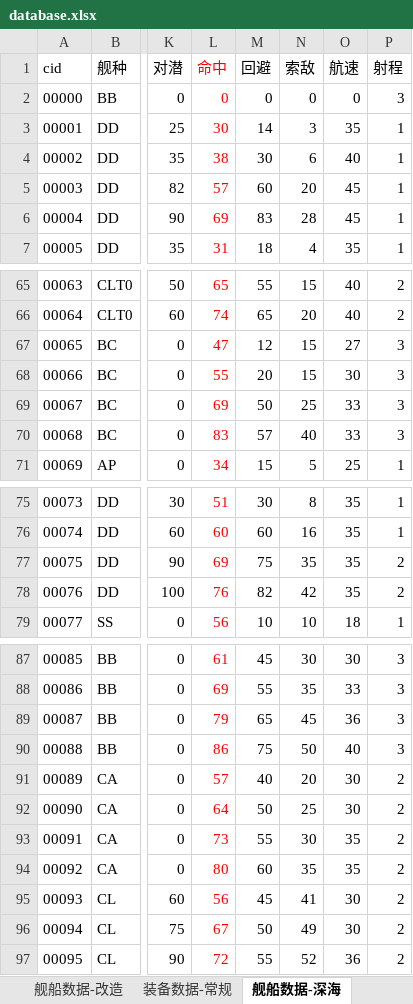
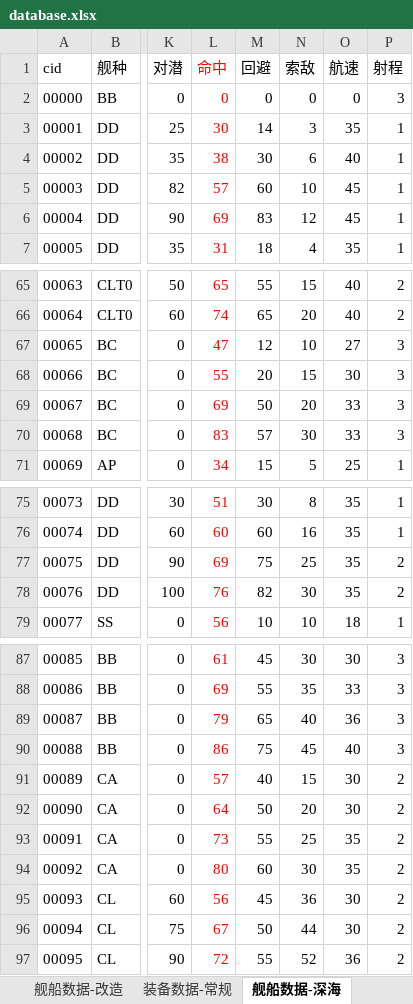
Before and after one commit to toppio/WSGR_simulation, an Excel workbook: depend/ship/database.xlsx, sheet 舰船数据-深海, drawn as a sheet; only a part is shown, gaps mark what is left out; values as stored, in another font and other column widths than the file's, no borders; the diff covers the shown part only; the diff names each change by its address in the sheet, - before the commit and + after, or states it on an @@ line.

```diff
--- a/depend/ship/database.xlsx (sheet 舰船数据-深海)
+++ b/depend/ship/database.xlsx (sheet 舰船数据-深海)
-N5 (索敌): 20
+N5 (索敌): 10
-N6 (索敌): 28
+N6 (索敌): 12
-N67 (索敌): 15
+N67 (索敌): 10
-N69 (索敌): 25
+N69 (索敌): 20
-N70 (索敌): 40
+N70 (索敌): 30
-N77 (索敌): 35
+N77 (索敌): 25
-N78 (索敌): 42
+N78 (索敌): 30
-N89 (索敌): 45
+N89 (索敌): 40
-N90 (索敌): 50
+N90 (索敌): 45
-N91 (索敌): 20
+N91 (索敌): 15
-N92 (索敌): 25
+N92 (索敌): 20
-N93 (索敌): 30
+N93 (索敌): 25
-N94 (索敌): 35
+N94 (索敌): 30
-N95 (索敌): 41
+N95 (索敌): 36
-N96 (索敌): 49
+N96 (索敌): 44
```
Also changed, not shown: 26 edited cells elsewhere in this sheet, sheet 海图, 6 other files.
